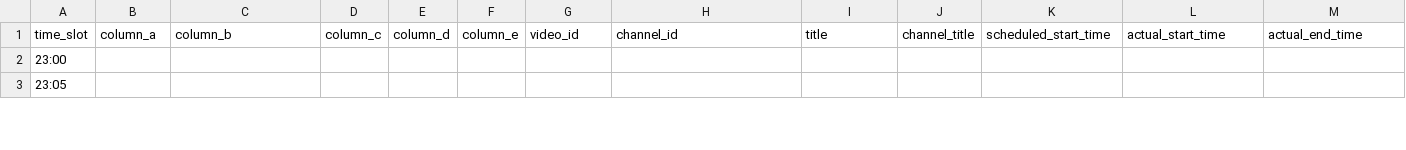
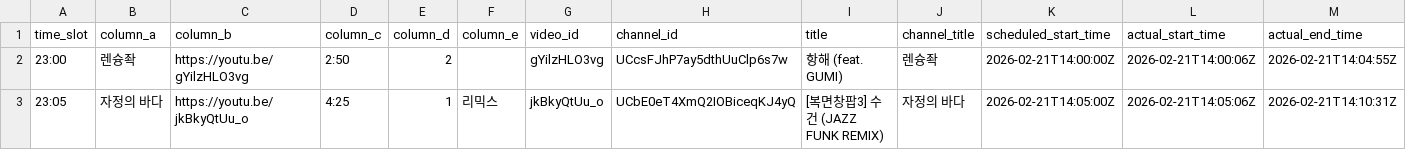
Before and after one commit to ChangpopWiki/premiere-relay-archive-data, a TSV file: 2026/02/2026-02-21.tsv, drawn as a sheet; only a part is shown; the diff covers the shown part only.

```diff
--- a/2026/02/2026-02-21.tsv
+++ b/2026/02/2026-02-21.tsv
@@ -1,3 +1,3 @@
 time_slot	column_a	column_b	column_c	column_d	column_e	video_id	channel_id	title	channel_title	scheduled_start_time	actual_start_time	actual_end_time
-23:00												
-23:05												
+23:00	렌슝좍	https://youtu.be/gYilzHLO3vg	2:50	2		gYilzHLO3vg	UCcsFJhP7ay5dthUuClp6s7w	"항해 (feat. GUMI)"	렌슝좍	2026-02-21T14:00:00Z	2026-02-21T14:00:06Z	2026-02-21T14:04:55Z
+23:05	"자정의 바다"	https://youtu.be/jkBkyQtUu_o	4:25	1	리믹스	jkBkyQtUu_o	UCbE0eT4XmQ2IOBiceqKJ4yQ	"[복면창팝3] 수건 (JAZZ FUNK REMIX)"	"자정의 바다"	2026-02-21T14:05:00Z	2026-02-21T14:05:06Z	2026-02-21T14:10:31Z
```
Also changed, not shown: 32 edited cells elsewhere in this file, 1 other file.
